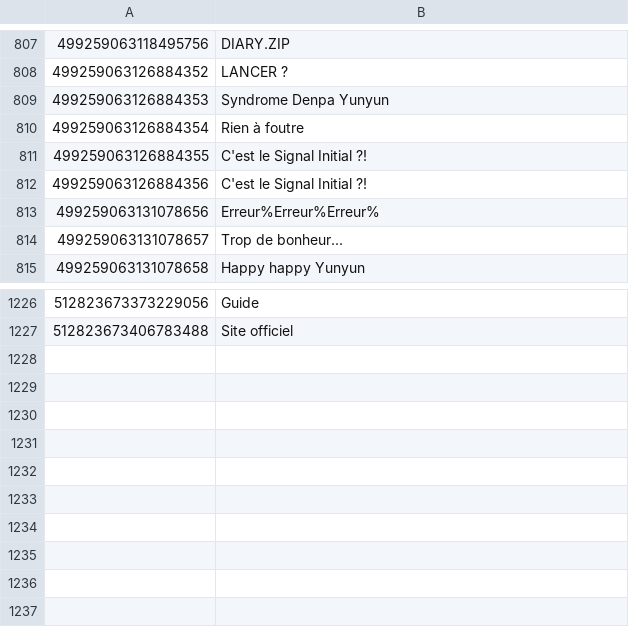
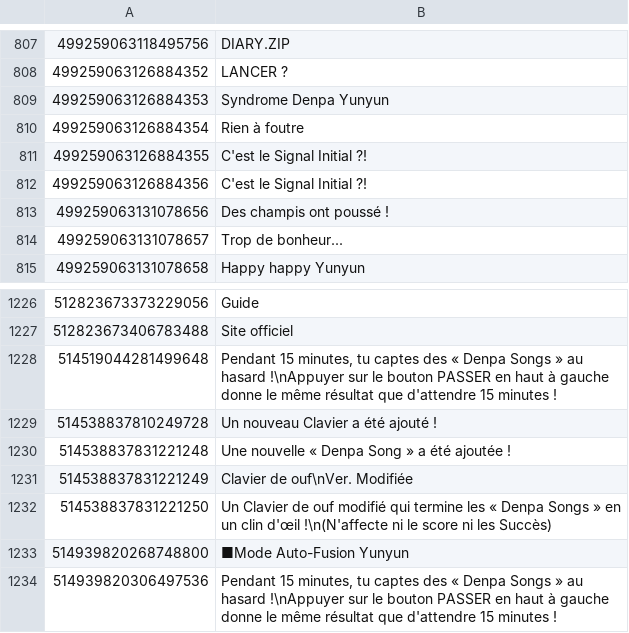
Before and after one commit to rakisaionji/Yunyun-Syndrome-Translation, a CSV file: Text/Text_fr.csv, drawn as a sheet; only a part is shown, gaps mark what is left out.

```diff
--- a/Text/Text_fr.csv
+++ b/Text/Text_fr.csv
@@ -812,3 +812,3 @@
 499259063126884356,C'est le Signal Initial ?!
-499259063131078656,Erreur%Erreur%Erreur%
+499259063131078656,Des champis ont poussé !
 499259063131078657,Trop de bonheur...
@@ -1227 +1227,8 @@
 512823673406783488,Site officiel
+514519044281499648,"Pendant 15 minutes, tu captes des « Denpa Songs » au hasard !\nAppuyer sur le bouton PASSER en haut à gauche donne le même résultat que d'attendre 15 minutes !"
+514538837810249728,Un nouveau Clavier a été ajouté !
+514538837831221248,Une nouvelle « Denpa Song » a été ajoutée !
+514538837831221249,Clavier de ouf\nVer. Modifiée
+514538837831221250,Un Clavier de ouf modifié qui termine les « Denpa Songs » en un clin d'œil !\n(N'affecte ni le score ni les Succès)
+514939820268748800,■Mode Auto-Fusion Yunyun
+514939820306497536,"Pendant 15 minutes, tu captes des « Denpa Songs » au hasard !\nAppuyer sur le bouton PASSER en haut à gauche donne le même résultat que d'attendre 15 minutes !"
```
Also changed, not shown: Text/Text_it.csv, Text/Text_ja.csv, 44 other files.
